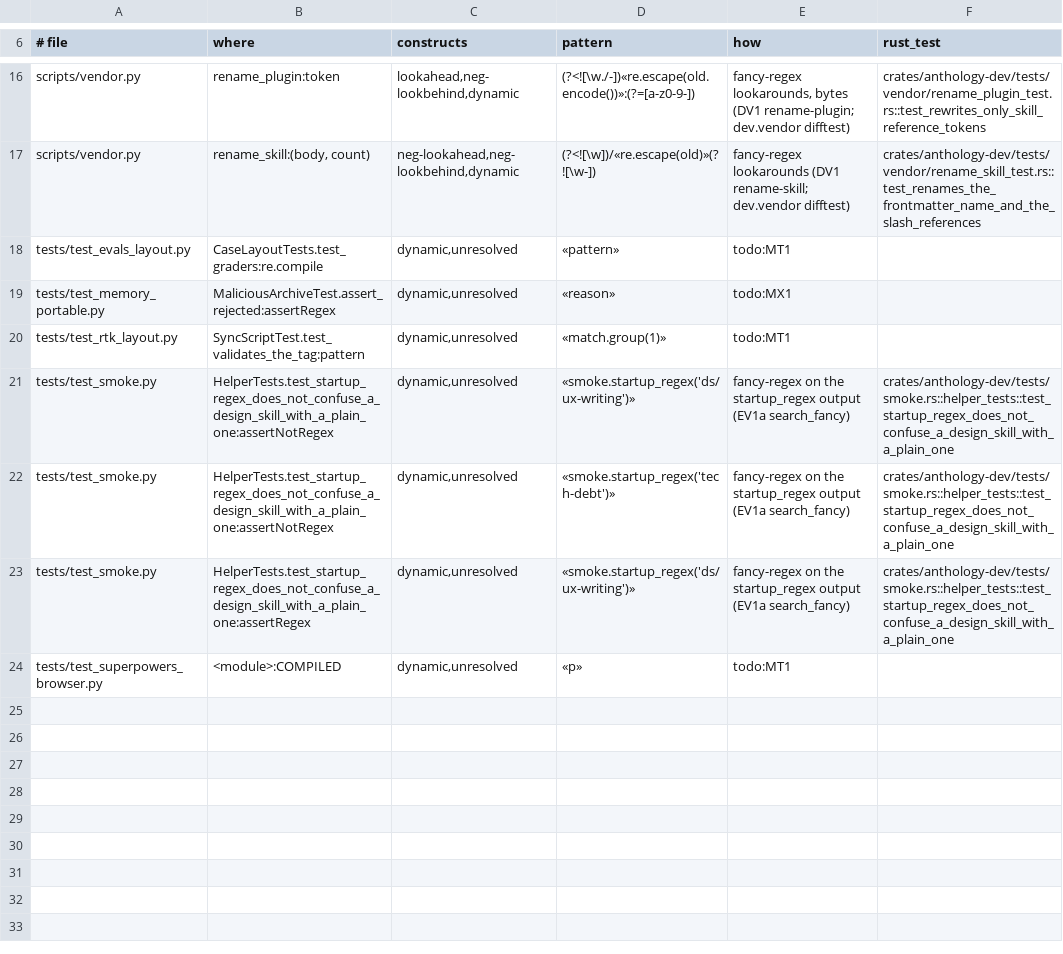
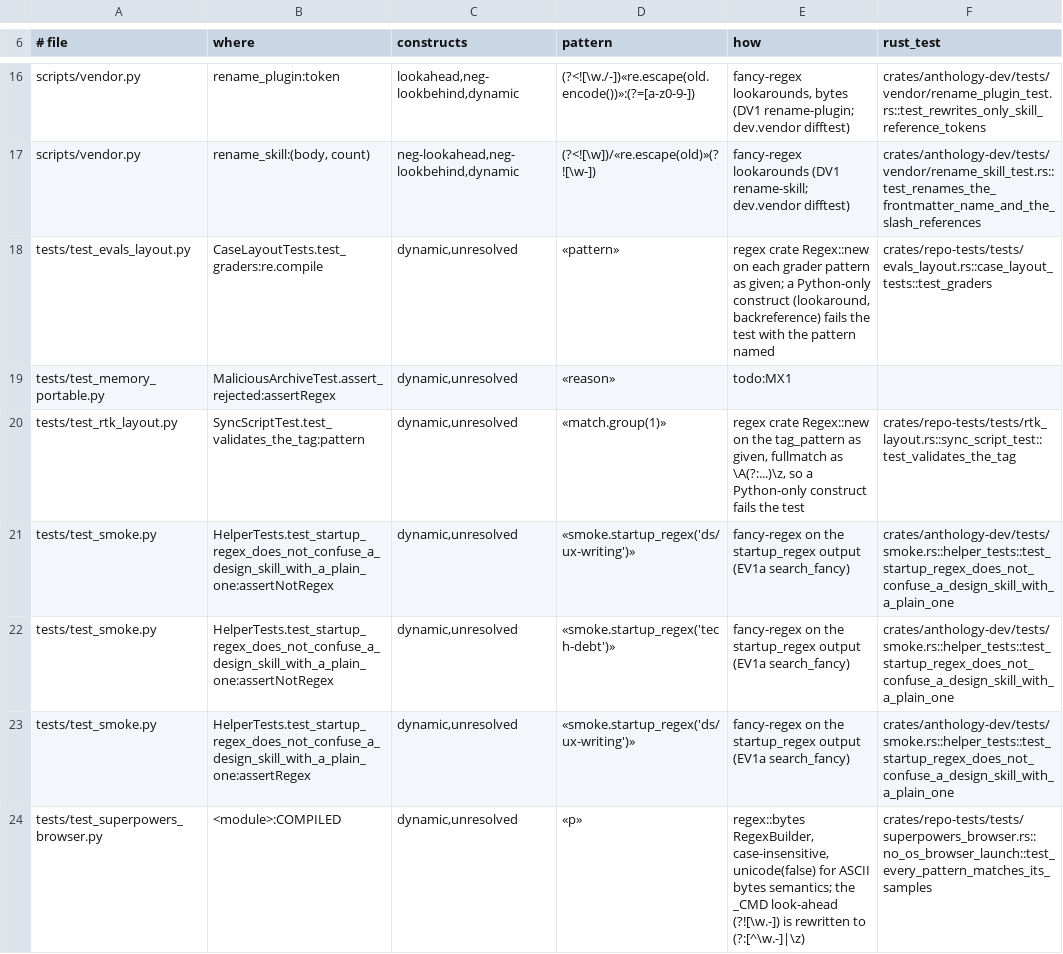
Before and after one commit to rbonweb/anthology, a TSV file: port/regex-resolved.tsv, drawn as a sheet; only a part is shown, gaps mark what is left out.

```diff
--- a/port/regex-resolved.tsv
+++ b/port/regex-resolved.tsv
@@ -17,5 +17,5 @@ scripts/vendor.py	rename_plugin:token	lookahead,neg-lookbehind,dynamic	(?<![\w./
 scripts/vendor.py	rename_skill:(body, count)	neg-lookahead,neg-lookbehind,dynamic	(?<![\w])/«re.escape(old)»(?![\w-])	fancy-regex lookarounds (DV1 rename-skill; dev.vendor difftest)	crates/anthology-dev/tests/vendor/rename_skill_test.rs::test_renames_the_frontmatter_name_and_the_slash_references
-tests/test_evals_layout.py	CaseLayoutTests.test_graders:re.compile	dynamic,unresolved	«pattern»	todo:MT1	
+tests/test_evals_layout.py	CaseLayoutTests.test_graders:re.compile	dynamic,unresolved	«pattern»	regex crate Regex::new on each grader pattern as given; a Python-only construct (lookaround, backreference) fails the test with the pattern named	crates/repo-tests/tests/evals_layout.rs::case_layout_tests::test_graders
 tests/test_memory_portable.py	MaliciousArchiveTest.assert_rejected:assertRegex	dynamic,unresolved	«reason»	todo:MX1	
-tests/test_rtk_layout.py	SyncScriptTest.test_validates_the_tag:pattern	dynamic,unresolved	«match.group(1)»	todo:MT1	
+tests/test_rtk_layout.py	SyncScriptTest.test_validates_the_tag:pattern	dynamic,unresolved	«match.group(1)»	regex crate Regex::new on the tag_pattern as given, fullmatch as \A(?:...)\z, so a Python-only construct fails the test	crates/repo-tests/tests/rtk_layout.rs::sync_script_test::test_validates_the_tag
 tests/test_smoke.py	HelperTests.test_startup_regex_does_not_confuse_a_design_skill_with_a_plain_one:assertNotRegex	dynamic,unresolved	«smoke.startup_regex('ds/ux-writing')»	fancy-regex on the startup_regex output (EV1a search_fancy)	crates/anthology-dev/tests/smoke.rs::helper_tests::test_startup_regex_does_not_confuse_a_design_skill_with_a_plain_one
@@ -23,2 +23,2 @@ tests/test_smoke.py	HelperTests.test_startup_regex_does_not_confuse_a_design_ski
 tests/test_smoke.py	HelperTests.test_startup_regex_does_not_confuse_a_design_skill_with_a_plain_one:assertRegex	dynamic,unresolved	«smoke.startup_regex('ds/ux-writing')»	fancy-regex on the startup_regex output (EV1a search_fancy)	crates/anthology-dev/tests/smoke.rs::helper_tests::test_startup_regex_does_not_confuse_a_design_skill_with_a_plain_one
-tests/test_superpowers_browser.py	<module>:COMPILED	dynamic,unresolved	«p»	todo:MT1	
+tests/test_superpowers_browser.py	<module>:COMPILED	dynamic,unresolved	«p»	regex::bytes RegexBuilder, case-insensitive, unicode(false) for ASCII bytes semantics; the _CMD look-ahead (?![\w.-]) is rewritten to (?:[^\w.-]|\z)	crates/repo-tests/tests/superpowers_browser.rs::no_os_browser_launch::test_every_pattern_matches_its_samples
```
